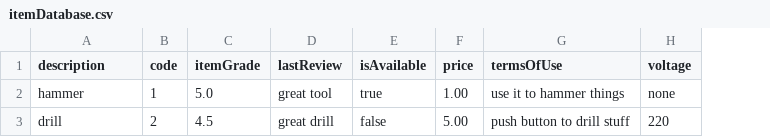
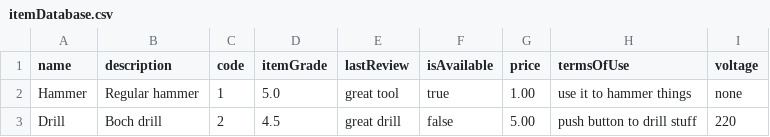
Before and after one commit to karinepcdc/YouShare, a CSV file: YouShare_vs1/src/main/csv/itemDatabase.csv, drawn as a sheet; addresses are those after the commit; the diff names each change by its address in the sheet, - before the commit and + after, or states it on an @@ line.

Commit message:
addedt itemGradeCount attribute to Item; fixed item's DBReader and DBWriter;

```diff
--- a/YouShare_vs1/src/main/csv/itemDatabase.csv
+++ b/YouShare_vs1/src/main/csv/itemDatabase.csv
+column A (name), rows 2-3: Hammer | Drill
-B2 (description): hammer
+B2 (description): Regular hammer
-B3 (description): drill
+B3 (description): Boch drill
```
Also changed, not shown: 9 other files.
